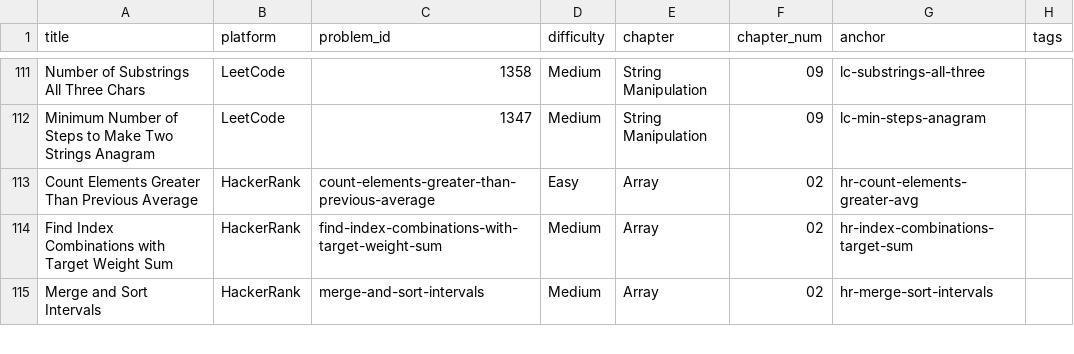
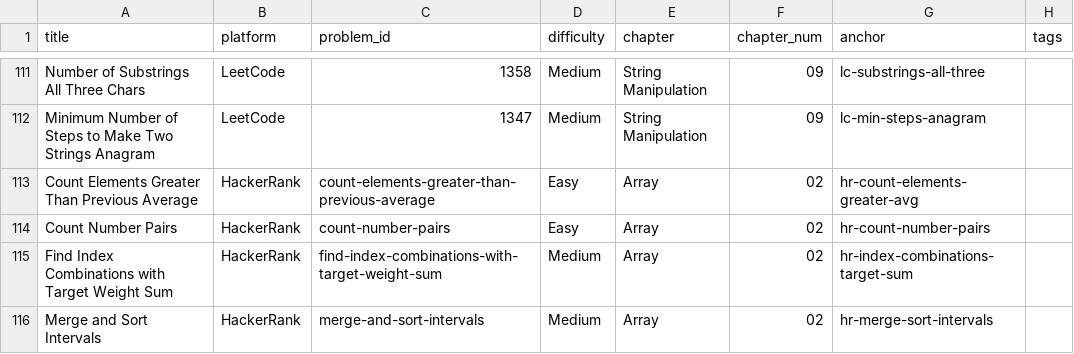
Before and after one commit to mcfongtw/CodingInterview, a CSV file: problems_data.csv, drawn as a sheet; only a part is shown, gaps mark what is left out.

Commit message:
feat: Add HackerRank "Count Number Pairs" problem
- Introduce a new HackerRank problem, "Count Number Pairs," to `02-array-03-hackerrank.Rmd`.
- The problem involves counting pairs in a sorted array that sum up to a target budget, solved using a two-pointer technique.
- Update `problems_data.csv` with metadata for the new "Count Number Pairs" problem.

```diff
--- a/problems_data.csv
+++ b/problems_data.csv
@@ -113,2 +113,3 @@ Minimum Number of Steps to Make Two Strings Anagram,LeetCode,1347,Medium,String
 Count Elements Greater Than Previous Average,HackerRank,count-elements-greater-than-previous-average,Easy,Array,02,hr-count-elements-greater-avg,
+Count Number Pairs,HackerRank,count-number-pairs,Easy,Array,02,hr-count-number-pairs,
 Find Index Combinations with Target Weight Sum,HackerRank,find-index-combinations-with-target-weight-sum,Medium,Array,02,hr-index-combinations-target-sum,
```
Also changed, not shown: 1 other file.
